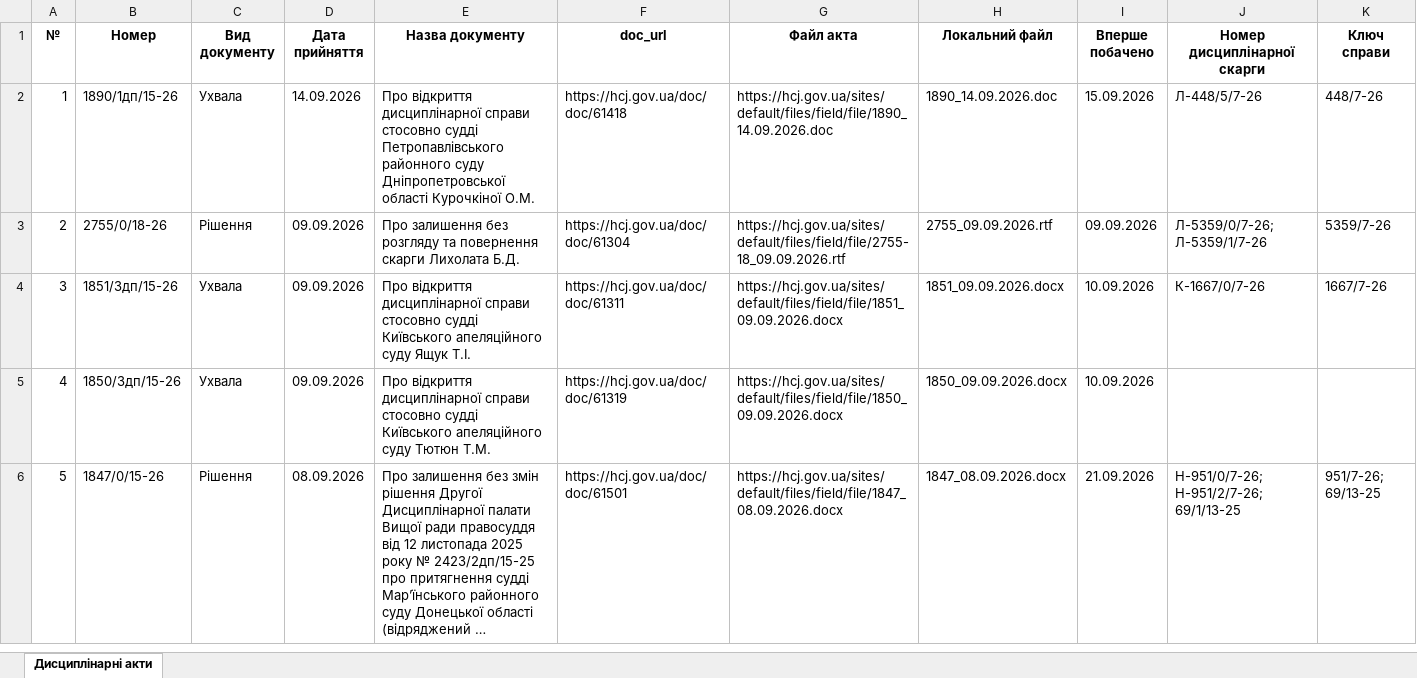
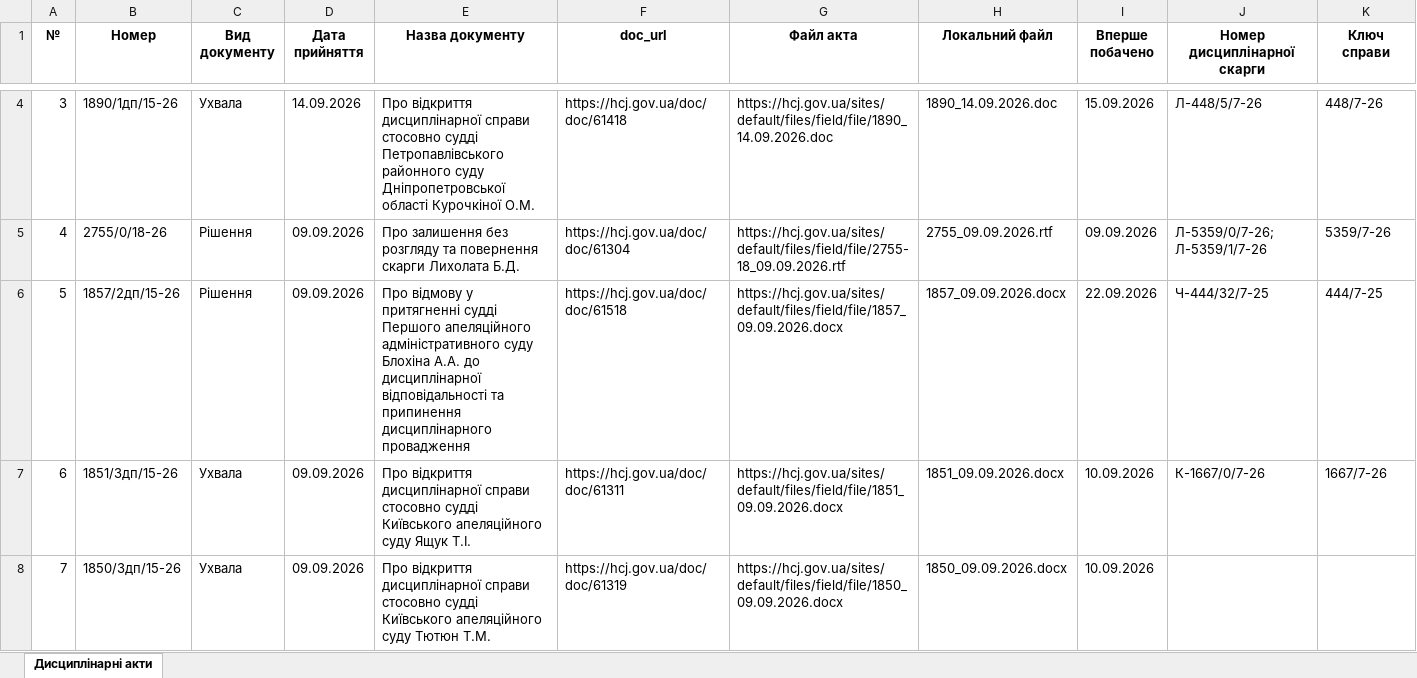
Before and after one commit to brdo-ict-sector/vrp-decisions, an Excel workbook: data/register/hcj_acts_selected.xlsx, sheet Дисциплінарні акти, drawn as a sheet; only a part is shown, gaps mark what is left out; the shorter side is filled out with more unchanged rows; long unchanged cells end in …; values as stored, in another font and other column widths than the file's, no borders; addresses are those after the commit; the diff covers the shown part only; the diff names each change by its address in the sheet, - before the commit and + after, or states it on an @@ line.

Commit message:
data: автоматичне оновлення 2026-09-22
Щоденний цикл: реєстр → витягування нових актів → експорт → публікація.

```diff
--- a/data/register/hcj_acts_selected.xlsx (sheet Дисциплінарні акти)
+++ b/data/register/hcj_acts_selected.xlsx (sheet Дисциплінарні акти)
@@ column A (№) renumbered from row 4 down @@
+row 6: 5 | 1857/2дп/15-26 | Рішення | 09.09.2026 | Про відмову у притягненні судді Першого апеляційного адміністративного суду Блохіна А.А. до дисциплінарної відповідальності та припинення дисциплінарного провадження | https://hcj.gov.ua/doc/doc/61518 | https://hcj.gov.ua/sites/default/files/field/file/1857_09.09.2026.docx | 1857_09.09.2026.docx | 22.09.2026 | Ч-444/32/7-25 | 444/7-25
```
Also changed, not shown: 3 added rows elsewhere in this sheet, 7 other files.
